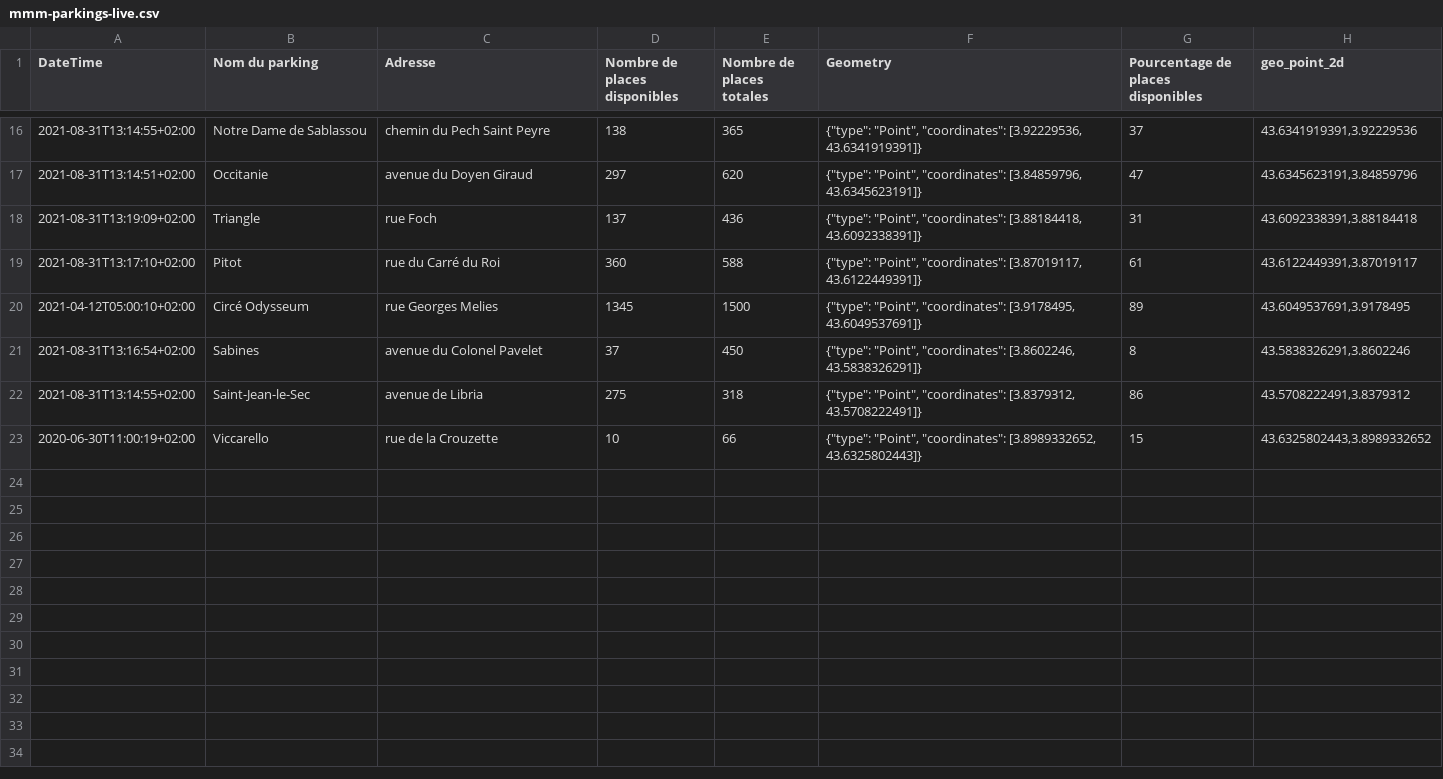
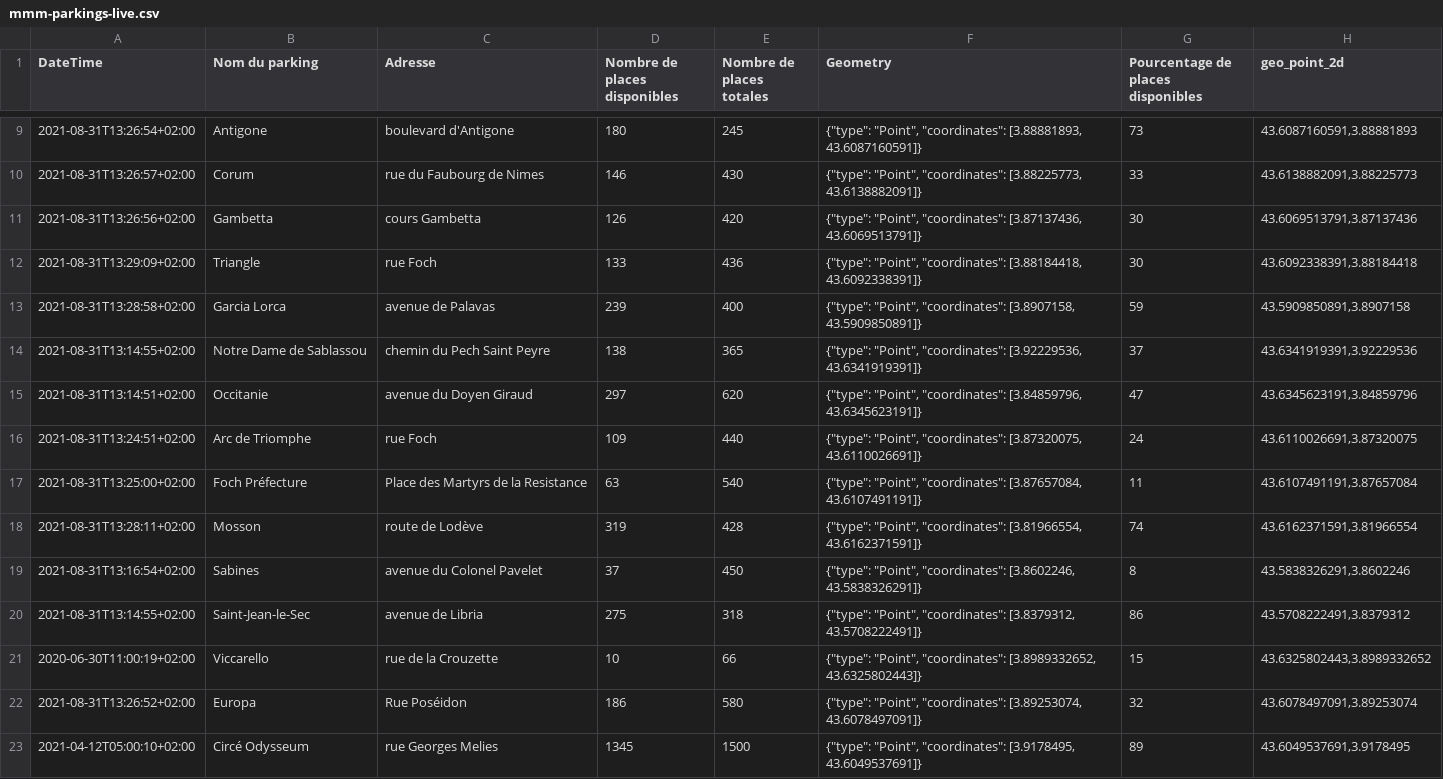
Before and after one commit to benaisc/demo-MMM-parkings, a CSV file: mmm-parkings-live.csv, drawn as a sheet; only a part is shown, gaps mark what is left out; the diff covers the shown part only.

Commit message:
Flat: latest data (2021-08-31T11:37:06.519Z) {   "date": "2021-08-31T11:37:06.519Z",   "files": [     {       "name": "mmm-parkings-2021.csv",       "deltaBytes": 701,       "source": "https://www.herault-data.fr/explore/dataset/parkingtpsreel_modele0/download/?format=csv&timezone=Europe/Berlin&lang=fr&use_labels_for_header=true&csv_separator=%3B"     },     {       "name": "mmm-parkings-live.csv",       "deltaBytes": 0,       "source": "https://www.herault-data.fr/explore/dataset/parkingtpsreel_modele0/download/?format=csv&timezone=Europe/Berlin&lang=fr&use_labels_for_header=true&csv_separator=%3B"     }   ] }

```diff
--- a/mmm-parkings-live.csv
+++ b/mmm-parkings-live.csv
@@ -16,6 +9,11 @@ DateTime;Nom du parking;Adresse;Nombre de places disponibles;Nombre de places to
+2021-08-31T13:26:54+02:00;Antigone;boulevard d'Antigone;180;245;"{""type"": ""Point"", ""coordinates"": [3.88881893, 43.6087160591]}";73;43.6087160591,3.88881893
+2021-08-31T13:26:57+02:00;Corum;rue du Faubourg de Nimes;146;430;"{""type"": ""Point"", ""coordinates"": [3.88225773, 43.6138882091]}";33;43.6138882091,3.88225773
+2021-08-31T13:26:56+02:00;Gambetta;cours Gambetta;126;420;"{""type"": ""Point"", ""coordinates"": [3.87137436, 43.6069513791]}";30;43.6069513791,3.87137436
+2021-08-31T13:29:09+02:00;Triangle;rue Foch;133;436;"{""type"": ""Point"", ""coordinates"": [3.88184418, 43.6092338391]}";30;43.6092338391,3.88184418
+2021-08-31T13:28:58+02:00;Garcia Lorca;avenue de Palavas;239;400;"{""type"": ""Point"", ""coordinates"": [3.8907158, 43.5909850891]}";59;43.5909850891,3.8907158
 2021-08-31T13:14:55+02:00;Notre Dame de Sablassou;chemin du Pech Saint Peyre;138;365;"{""type"": ""Point"", ""coordinates"": [3.92229536, 43.6341919391]}";37;43.6341919391,3.92229536
 2021-08-31T13:14:51+02:00;Occitanie;avenue du Doyen Giraud;297;620;"{""type"": ""Point"", ""coordinates"": [3.84859796, 43.6345623191]}";47;43.6345623191,3.84859796
-2021-08-31T13:19:09+02:00;Triangle;rue Foch;137;436;"{""type"": ""Point"", ""coordinates"": [3.88184418, 43.6092338391]}";31;43.6092338391,3.88184418
-2021-08-31T13:17:10+02:00;Pitot;rue du Carré du Roi;360;588;"{""type"": ""Point"", ""coordinates"": [3.87019117, 43.6122449391]}";61;43.6122449391,3.87019117
-2021-04-12T05:00:10+02:00;Circé Odysseum;rue Georges Melies;1345;1500;"{""type"": ""Point"", ""coordinates"": [3.9178495, 43.6049537691]}";89;43.6049537691,3.9178495
+2021-08-31T13:24:51+02:00;Arc de Triomphe;rue Foch;109;440;"{""type"": ""Point"", ""coordinates"": [3.87320075, 43.6110026691]}";24;43.6110026691,3.87320075
+2021-08-31T13:25:00+02:00;Foch Préfecture;Place des Martyrs de la Resistance;63;540;"{""type"": ""Point"", ""coordinates"": [3.87657084, 43.6107491191]}";11;43.6107491191,3.87657084
+2021-08-31T13:28:11+02:00;Mosson;route de Lodève;319;428;"{""type"": ""Point"", ""coordinates"": [3.81966554, 43.6162371591]}";74;43.6162371591,3.81966554
 2021-08-31T13:16:54+02:00;Sabines;avenue du Colonel Pavelet;37;450;"{""type"": ""Point"", ""coordinates"": [3.8602246, 43.5838326291]}";8;43.5838326291,3.8602246
@@ -23 +21,3 @@ DateTime;Nom du parking;Adresse;Nombre de places disponibles;Nombre de places to
 2020-06-30T11:00:19+02:00;Viccarello;rue de la Crouzette;10;66;"{""type"": ""Point"", ""coordinates"": [3.8989332652, 43.6325802443]}";15;43.6325802443,3.8989332652
+2021-08-31T13:26:52+02:00;Europa;Rue Poséidon;186;580;"{""type"": ""Point"", ""coordinates"": [3.89253074, 43.6078497091]}";32;43.6078497091,3.89253074
+2021-04-12T05:00:10+02:00;Circé Odysseum;rue Georges Melies;1345;1500;"{""type"": ""Point"", ""coordinates"": [3.9178495, 43.6049537691]}";89;43.6049537691,3.9178495
```
Also changed, not shown: 3 added rows and 10 removed rows elsewhere in this file, 1 other file.
